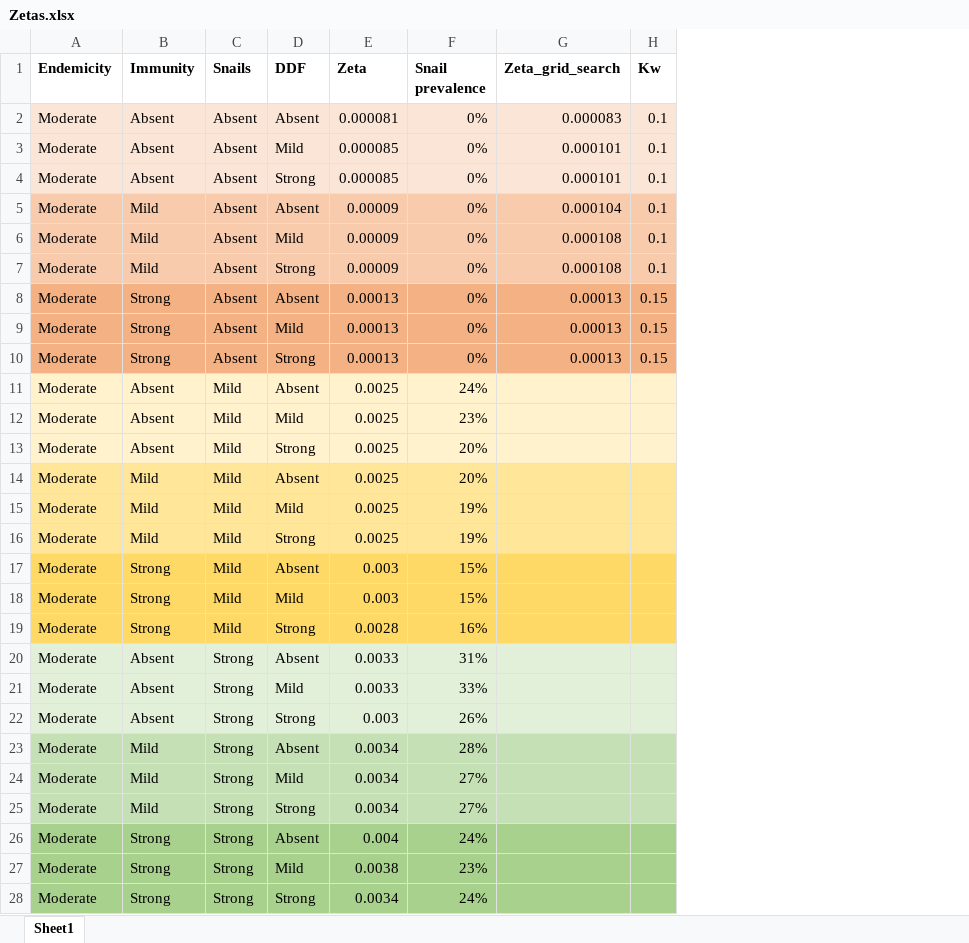
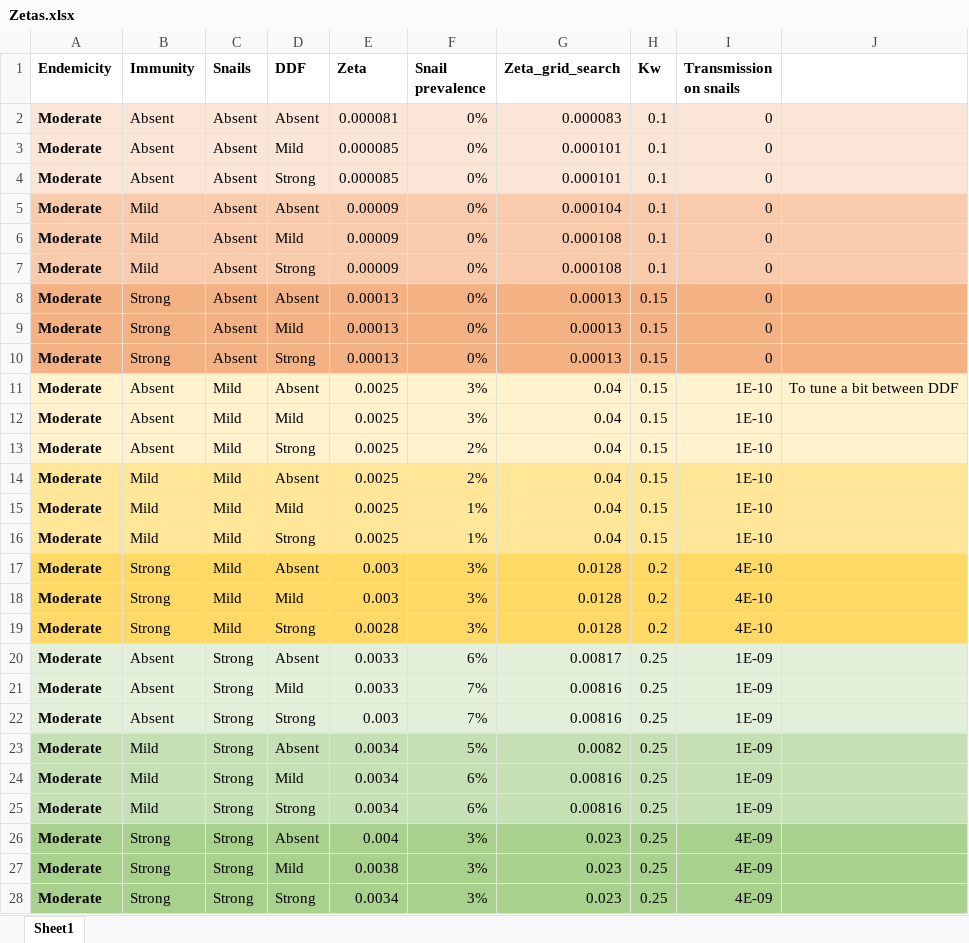
Before and after one commit to VeronicaMalizia/SchiSTOP_model, an Excel workbook: Zetas.xlsx, sheet Sheet1, drawn as a sheet; only a part is shown; values as stored, in another font and other column widths than the file's, no borders; the diff covers the shown part only; the diff names each change by its address in the sheet, - before the commit and + after, or states it on an @@ line.

Commit message:
Completed grid search - ready to simulate

```diff
--- a/Zetas.xlsx (sheet Sheet1)
+++ b/Zetas.xlsx (sheet Sheet1)
+column I (Transmission on snails), rows 2-28: 0 | 0 | 0 | 0 | 0 | 0 | 0 | 0 | 0 | 1E-10 | 1E-10 | 1E-10 | 1E-10 | 1E-10 | 1E-10 | 4E-10 | 4E-10 | 4E-10 | 1E-09 | 1E-09 | 1E-09 | 1E-09 | 1E-09 | 1E-09 | 4E-09 | 4E-09 | 4E-09
+column J, row 11: To tune a bit between DDF
-A2:A28 bold: off
+A2:A28 bold: on
-F11 (Snail prevalence): 24%
+F11 (Snail prevalence): 3%
-G11:G16 (Zeta_grid_search): (empty)
+G11:G16 (Zeta_grid_search): 0.04
-H11:H16 (Kw): (empty)
+H11:H16 (Kw): 0.15
-F12 (Snail prevalence): 23%
+F12 (Snail prevalence): 3%
-F13:F14 (Snail prevalence): 20%
+F13:F14 (Snail prevalence): 2%
-F15:F16 (Snail prevalence): 19%
+F15:F16 (Snail prevalence): 1%
-F17:F18 (Snail prevalence): 15%
+F17:F18 (Snail prevalence): 3%
-G17:G19 (Zeta_grid_search): (empty)
+G17:G19 (Zeta_grid_search): 0.0128
-H17:H19 (Kw): (empty)
+H17:H19 (Kw): 0.2
-F19 (Snail prevalence): 16%
+F19 (Snail prevalence): 3%
-F20 (Snail prevalence): 31%
+F20 (Snail prevalence): 6%
-G20 (Zeta_grid_search): (empty)
+G20 (Zeta_grid_search): 0.00817
-H20:H28 (Kw): (empty)
+H20:H28 (Kw): 0.25
-F21 (Snail prevalence): 33%
+F21 (Snail prevalence): 7%
-G21:G22 (Zeta_grid_search): (empty)
+G21:G22 (Zeta_grid_search): 0.00816
-F22 (Snail prevalence): 26%
+F22 (Snail prevalence): 7%
-F23 (Snail prevalence): 28%
+F23 (Snail prevalence): 5%
-G23 (Zeta_grid_search): (empty)
+G23 (Zeta_grid_search): 0.0082
-F24:F25 (Snail prevalence): 27%
+F24:F25 (Snail prevalence): 6%
-G24:G25 (Zeta_grid_search): (empty)
+G24:G25 (Zeta_grid_search): 0.00816
-F26 (Snail prevalence): 24%
+F26 (Snail prevalence): 3%
-G26:G28 (Zeta_grid_search): (empty)
+G26:G28 (Zeta_grid_search): 0.023
-F27 (Snail prevalence): 23%
+F27 (Snail prevalence): 3%
-F28 (Snail prevalence): 24%
+F28 (Snail prevalence): 3%
```
Also changed, not shown: 36 added rows and cell formats elsewhere in this sheet, 12 other files.
